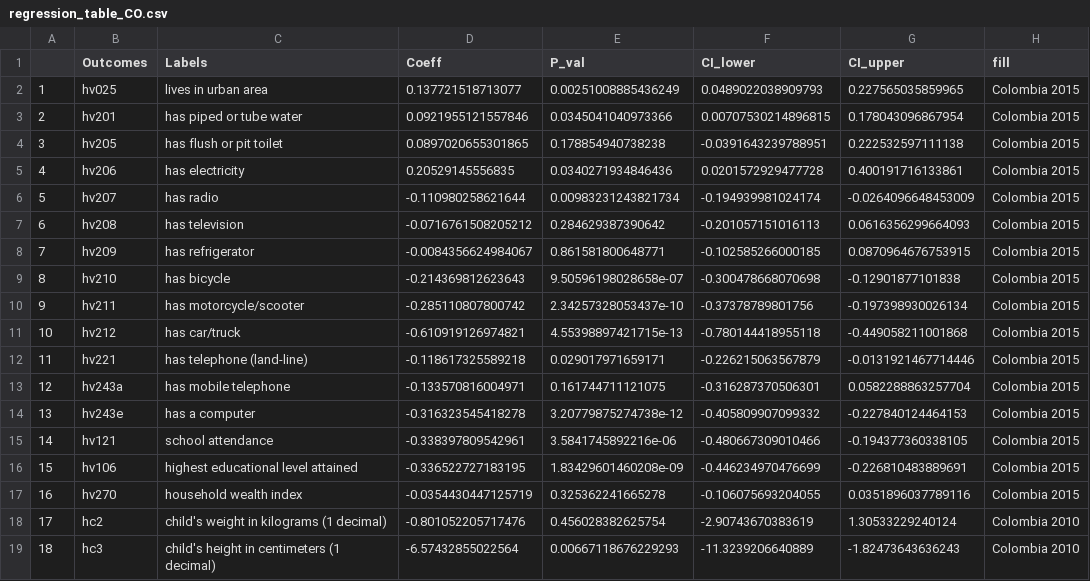
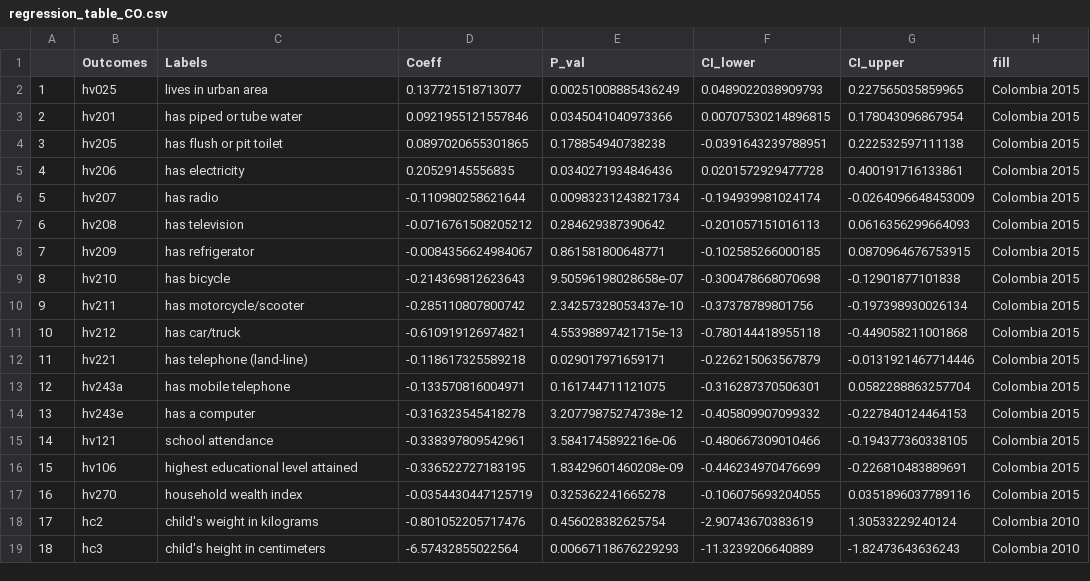
Before and after one commit to haochu-liu/Childhood-adverse-effects-from-orphanhood-UROP, a CSV file: Colombia/regression_table_CO.csv, drawn as a sheet.

```diff
--- a/Colombia/regression_table_CO.csv
+++ b/Colombia/regression_table_CO.csv
@@ -17,3 +17,3 @@
 "16","hv270","household wealth index","-0.0354430447125719","0.325362241665278","-0.106075693204055","0.0351896037789116","Colombia 2015"
-"17","hc2","child's weight in kilograms (1 decimal)","-0.801052205717476","0.456028382625754","-2.90743670383619","1.30533229240124","Colombia 2010"
-"18","hc3","child's height in centimeters (1 decimal)","-6.57432855022564","0.00667118676229293","-11.3239206640889","-1.82473643636243","Colombia 2010"
+"17","hc2","child's weight in kilograms","-0.801052205717476","0.456028382625754","-2.90743670383619","1.30533229240124","Colombia 2010"
+"18","hc3","child's height in centimeters","-6.57432855022564","0.00667118676229293","-11.3239206640889","-1.82473643636243","Colombia 2010"
```
Also changed, not shown: 2 other files.
